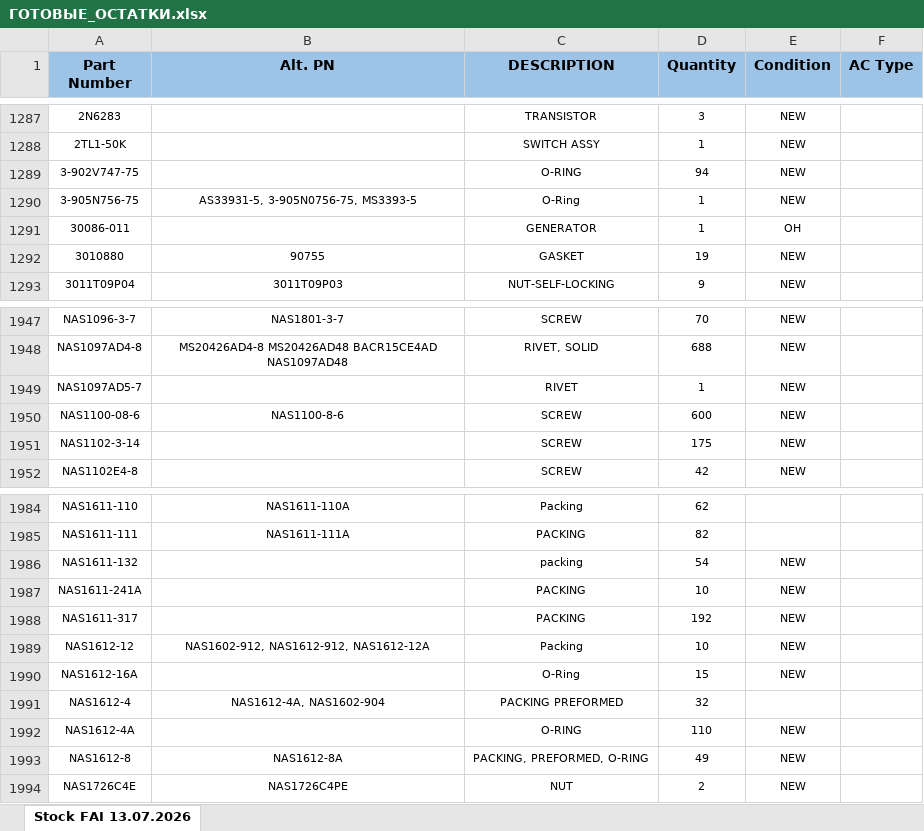
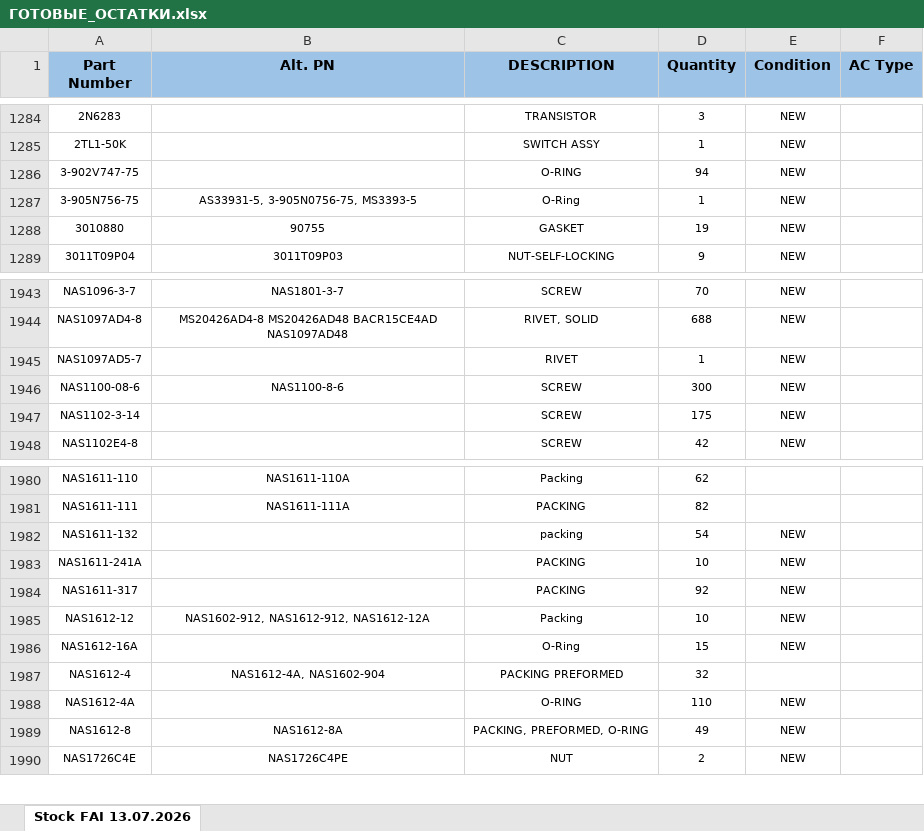
Before and after one commit to alexanderp-cell/Main, an Excel workbook: ГОТОВЫЕ_ОСТАТКИ.xlsx, sheet Stock FAI 13.07.2026, drawn as a sheet; only a part is shown, gaps mark what is left out; values as stored, in another font and other column widths than the file's, no borders; table styles not drawn; removed rows and columns are numbered as before the commit, all else as after; the diff covers the shown part only; the diff names each change by its address in the sheet, - before the commit and + after, or states it on an @@ line.

```diff
--- a/ГОТОВЫЕ_ОСТАТКИ.xlsx (sheet Stock FAI 13.07.2026)
+++ b/ГОТОВЫЕ_ОСТАТКИ.xlsx (sheet Stock FAI 13.07.2026)
-row 1291: 30086-011 |  | GENERATOR | 1 | OH
-D1946 (Quantity): 600
+D1946 (Quantity): 300
-D1984 (Quantity): 192
+D1984 (Quantity): 92
```
Also changed, not shown: 1 added row and 4 removed rows elsewhere in this sheet, ОСТАТКИ.xlsx.
